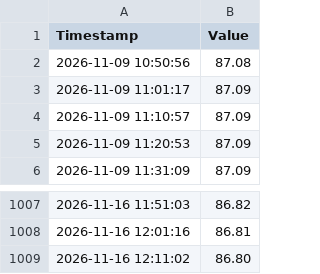
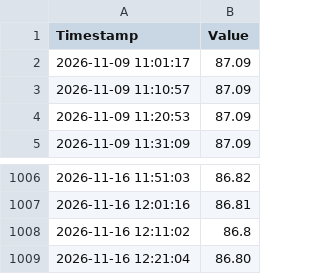
Before and after one commit to jeraldseet/gatun-lake-live-monitor, a CSV file: live_feed.csv, drawn as a sheet; only a part is shown, gaps mark what is left out.

```diff
--- a/live_feed.csv
+++ b/live_feed.csv
@@ -1,3 +1,2 @@
 Timestamp,Value
-2026-11-09 10:50:56,87.08
 2026-11-09 11:01:17,87.09
@@ -1008,2 +1007,3 @@ Timestamp,Value
 2026-11-16 12:01:16,86.81
-2026-11-16 12:11:02,86.80
+2026-11-16 12:11:02,86.8
+2026-11-16 12:21:04,86.80
```
